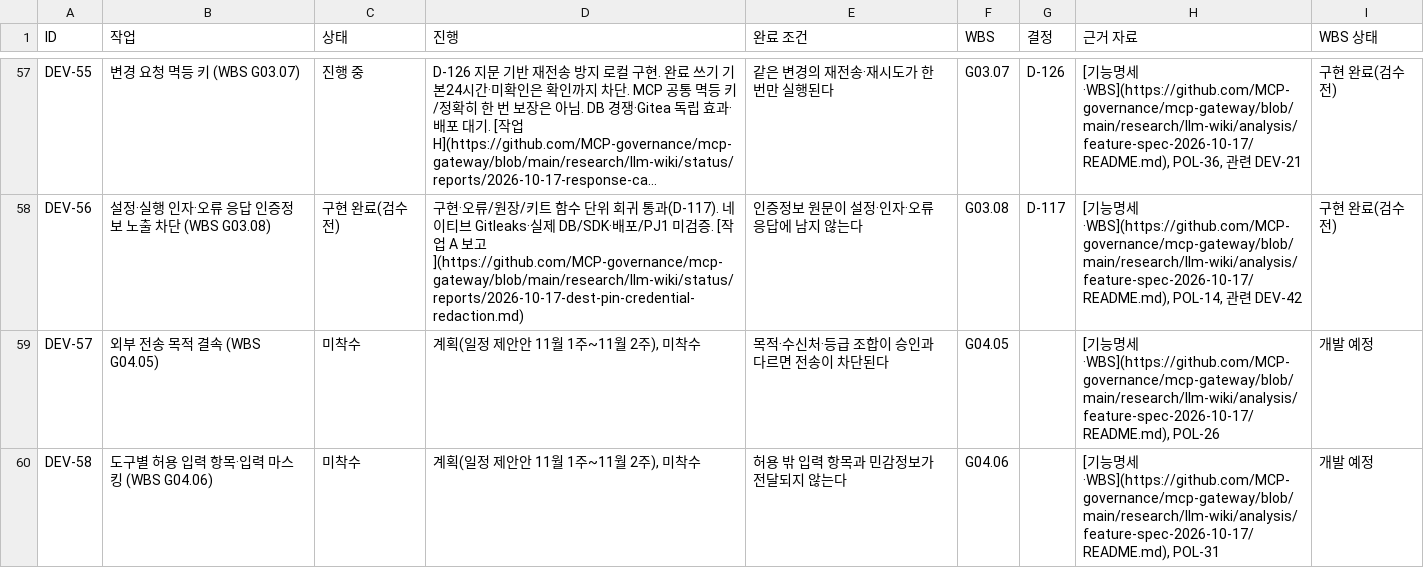
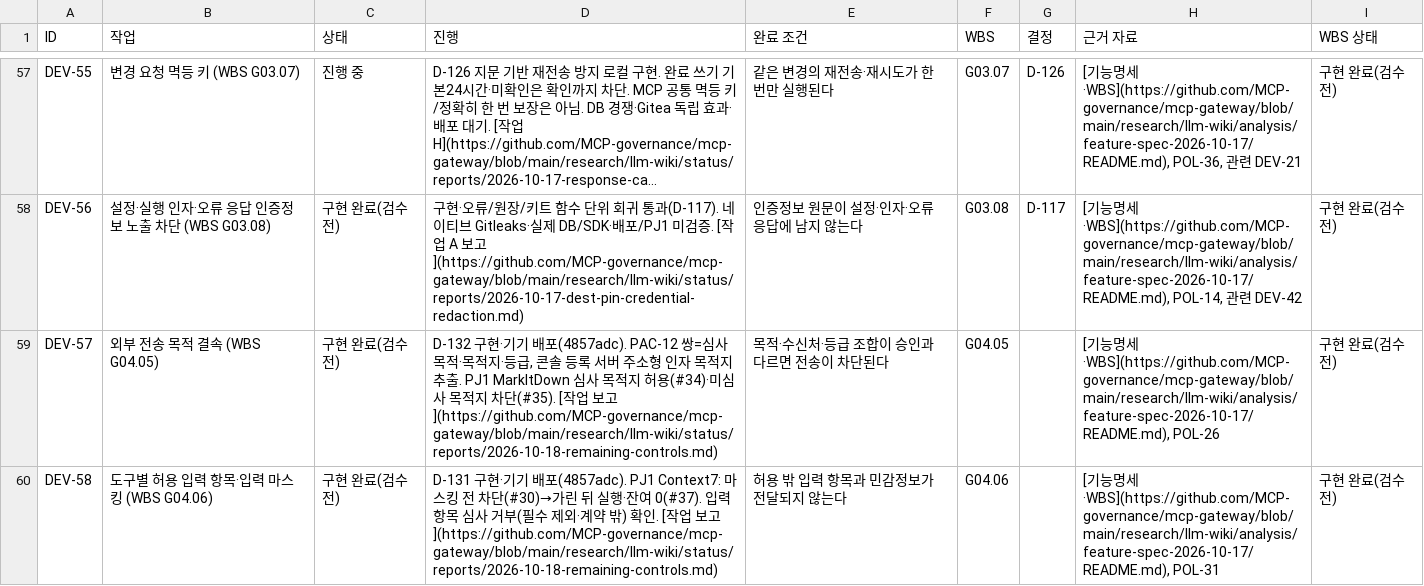
Before and after one commit to MCP-governance/mcp-gateway, a CSV file: research/llm-wiki/sheet/pulled/03-backlog.csv, drawn as a sheet; only a part is shown, gaps mark what is left out; long unchanged cells end in …; the diff covers the shown part only; the diff names each change by its address in the sheet, - before the commit and + after, or states it on an @@ line.

```diff
--- a/research/llm-wiki/sheet/pulled/03-backlog.csv
+++ b/research/llm-wiki/sheet/pulled/03-backlog.csv
-C59:C60 (상태): 미착수
+C59:C60 (상태): 구현 완료(검수 전)
-D59 (진행): 계획(일정 제안안 11월 1주~11월 2주), 미착수
+D59 (진행): D-132 구현·기기 배포(4857adc). PAC-12 쌍=심사 목적·목적지·등급, 콘솔 등록 서버 주소형 인자 목적지 추출. PJ1 MarkItDown 심사 목적지 허용(#34)·미심사 목적지 차단(#35). [작업 보고](https://github.com/MCP-governance/mcp-gateway/blob/main/research/llm-wiki/status/reports/2026-10-18-remaining-controls.md)
-I59:I60 (WBS 상태): 개발 예정
+I59:I60 (WBS 상태): 구현 완료(검수 전)
-D60 (진행): 계획(일정 제안안 11월 1주~11월 2주), 미착수
+D60 (진행): D-131 구현·기기 배포(4857adc). PJ1 Context7: 마스킹 전 차단(#30)→가린 뒤 실행·잔여 0(#37). 입력 항목 심사 거부(필수 제외·계약 밖) 확인. [작업 보고](https://github.com/MCP-governance/mcp-gateway/blob/main/research/llm-wiki/status/reports/2026-10-18-remaining-controls.md)
```
Also changed, not shown: 1 added row and 9 edited cells elsewhere in this file, research/llm-wiki/sheet/pulled/02-wbs.csv, 3 other files.
